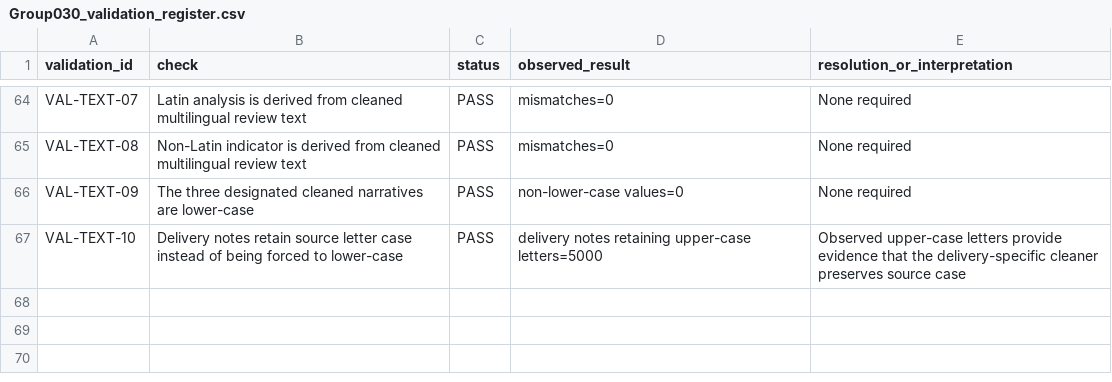
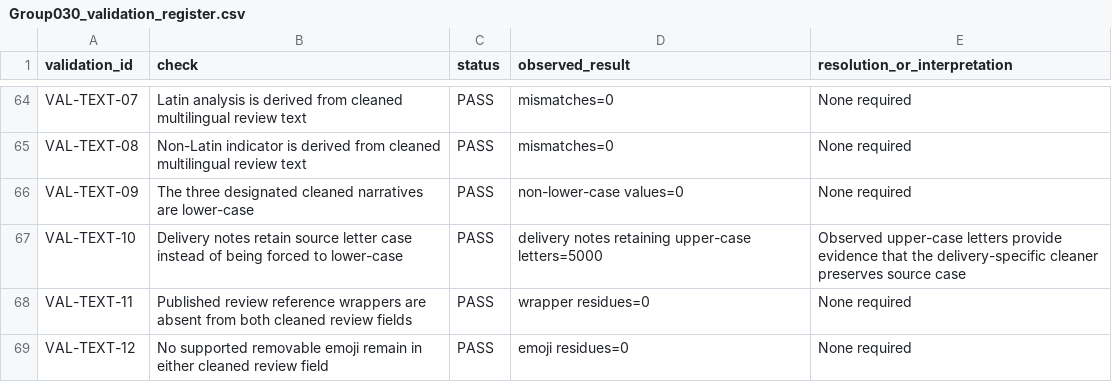
Before and after one commit to ZGHL/FIT5196-A1, a CSV file: processing/outputs/Group030_validation_register.csv, drawn as a sheet; only a part is shown, gaps mark what is left out.

Commit message:
Fix review cleaning and refresh final submission

```diff
--- a/processing/outputs/Group030_validation_register.csv
+++ b/processing/outputs/Group030_validation_register.csv
@@ -67 +67,3 @@ VAL-TEXT-09,The three designated cleaned narratives are lower-case,PASS,non-lowe
 VAL-TEXT-10,Delivery notes retain source letter case instead of being forced to lower-case,PASS,delivery notes retaining upper-case letters=5000,Observed upper-case letters provide evidence that the delivery-specific cleaner preserves source case
+VAL-TEXT-11,Published review reference wrappers are absent from both cleaned review fields,PASS,wrapper residues=0,None required
+VAL-TEXT-12,No supported removable emoji remain in either cleaned review field,PASS,emoji residues=0,None required
```
Also changed, not shown: 21 other files.
